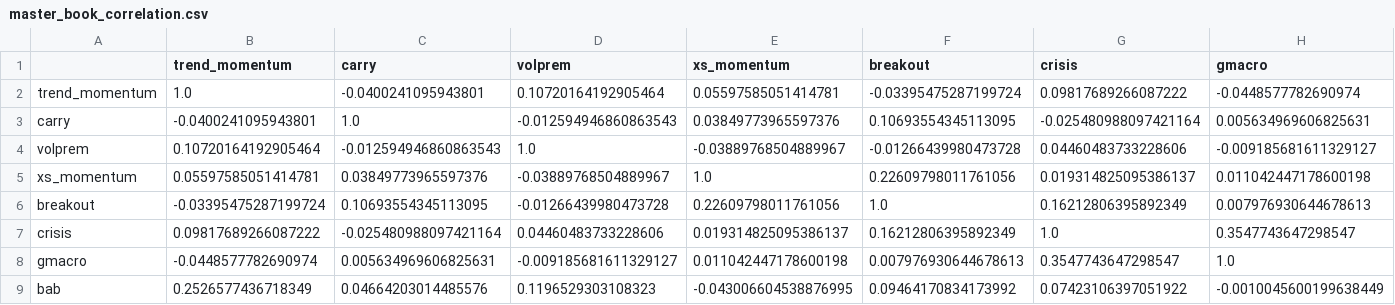
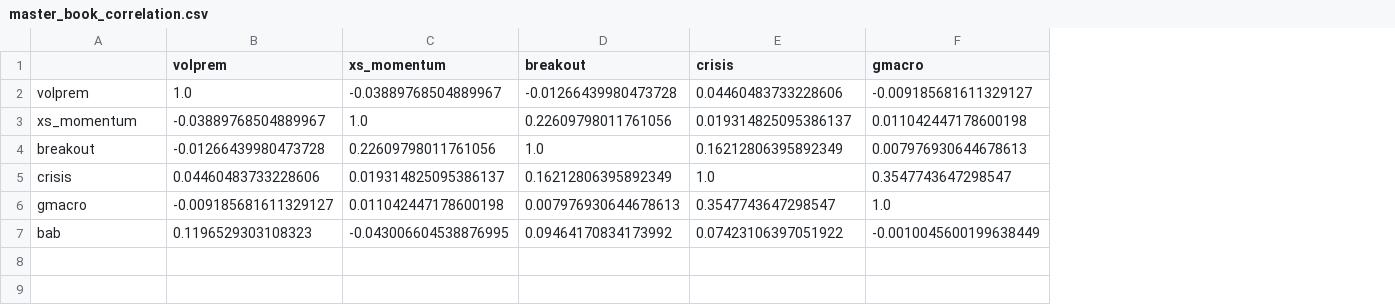
Before and after one commit to AlexSilka/quant_portfolio, a CSV file: reports/master_book_correlation.csv, drawn as a sheet; only a part is shown; removed rows and columns are numbered as before the commit, all else as after; rows hold the shown columns only; the diff names each change by its address in the sheet, - before the commit and + after, or states it on an @@ line.

```diff
--- a/reports/master_book_correlation.csv
+++ b/reports/master_book_correlation.csv
-column B (trend_momentum), rows 4-9: 0.10720164192905464 | 0.05597585051414781 | -0.03395475287199724 | 0.09817689266087222 | -0.0448577782690974 | 0.2526577436718349
-column C (carry), rows 4-9: -0.012594946860863543 | 0.03849773965597376 | 0.10693554345113095 | -0.025480988097421164 | 0.005634969606825631 | 0.04664203014485576
-row 2: trend_momentum | 1.0 | -0.0400241095943801 | 0.10720164192905464 | 0.05597585051414781 | -0.03395475287199724 | 0.09817689266087222 | -0.0448577782690974
-row 3: carry | -0.0400241095943801 | 1.0 | -0.012594946860863543 | 0.03849773965597376 | 0.10693554345113095 | -0.025480988097421164 | 0.005634969606825631
```
Also changed, not shown: reports/book/risk_budget_grid.csv, reports/master_book_marginal.csv, 23 other files.
